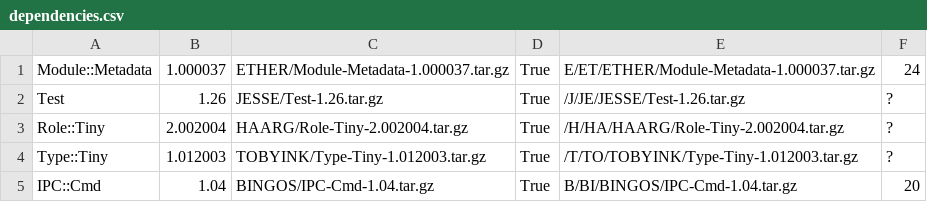
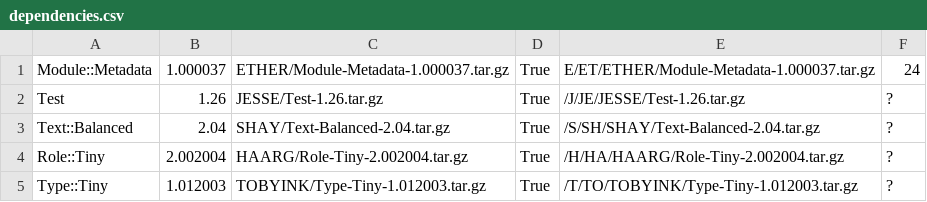
Before and after one commit to inverse-inc/packetfence, a CSV file: addons/cpan_perl/dependencies.csv, drawn as a sheet; only a part is shown; the shorter side is filled out with more unchanged rows.

Commit message:
Add Text::Balanced module

```diff
--- a/addons/cpan_perl/dependencies.csv
+++ b/addons/cpan_perl/dependencies.csv
@@ -2,2 +2,3 @@ Module::Metadata,1.000037,ETHER/Module-Metadata-1.000037.tar.gz,True,E/ET/ETHER/
 Test,1.26,JESSE/Test-1.26.tar.gz,True,/J/JE/JESSE/Test-1.26.tar.gz,?
+Text::Balanced,2.04,SHAY/Text-Balanced-2.04.tar.gz,True,/S/SH/SHAY/Text-Balanced-2.04.tar.gz,?
 Role::Tiny,2.002004,HAARG/Role-Tiny-2.002004.tar.gz,True,/H/HA/HAARG/Role-Tiny-2.002004.tar.gz,?
```
